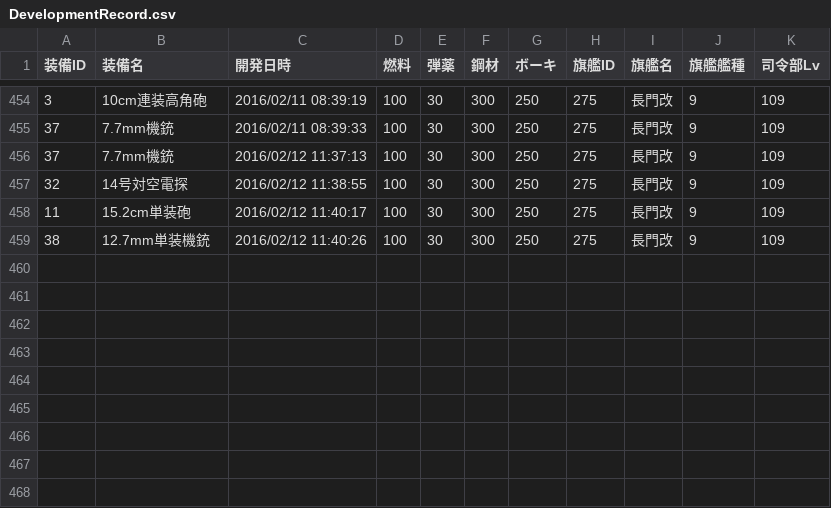
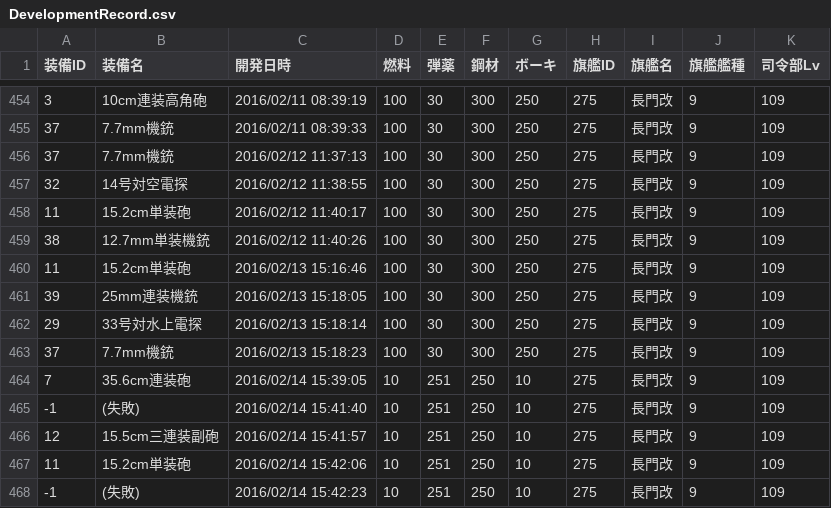
Before and after one commit to MaChenhao/74eo.makai, a CSV file: Record/DevelopmentRecord.csv, drawn as a sheet; only a part is shown, gaps mark what is left out; the diff names each change by its address in the sheet, - before the commit and + after, or states it on an @@ line.

```diff
--- a/Record/DevelopmentRecord.csv
+++ b/Record/DevelopmentRecord.csv
+row 460: 11 | 15.2cm単装砲 | 2016/02/13 15:16:46 | 100 | 30 | 300 | 250 | 275 | 長門改 | 9 | 109
+row 461: 39 | 25mm連装機銃 | 2016/02/13 15:18:05 | 100 | 30 | 300 | 250 | 275 | 長門改 | 9 | 109
+row 462: 29 | 33号対水上電探 | 2016/02/13 15:18:14 | 100 | 30 | 300 | 250 | 275 | 長門改 | 9 | 109
+row 463: 37 | 7.7mm機銃 | 2016/02/13 15:18:23 | 100 | 30 | 300 | 250 | 275 | 長門改 | 9 | 109
+row 464: 7 | 35.6cm連装砲 | 2016/02/14 15:39:05 | 10 | 251 | 250 | 10 | 275 | 長門改 | 9 | 109
+row 465: -1 | (失敗) | 2016/02/14 15:41:40 | 10 | 251 | 250 | 10 | 275 | 長門改 | 9 | 109
+row 466: 12 | 15.5cm三連装副砲 | 2016/02/14 15:41:57 | 10 | 251 | 250 | 10 | 275 | 長門改 | 9 | 109
+row 467: 11 | 15.2cm単装砲 | 2016/02/14 15:42:06 | 10 | 251 | 250 | 10 | 275 | 長門改 | 9 | 109
+row 468: -1 | (失敗) | 2016/02/14 15:42:23 | 10 | 251 | 250 | 10 | 275 | 長門改 | 9 | 109
```
Also changed, not shown: Record/ConstructionRecord.csv, Record/EnemyFleetRecord.csv, 26 other files.
